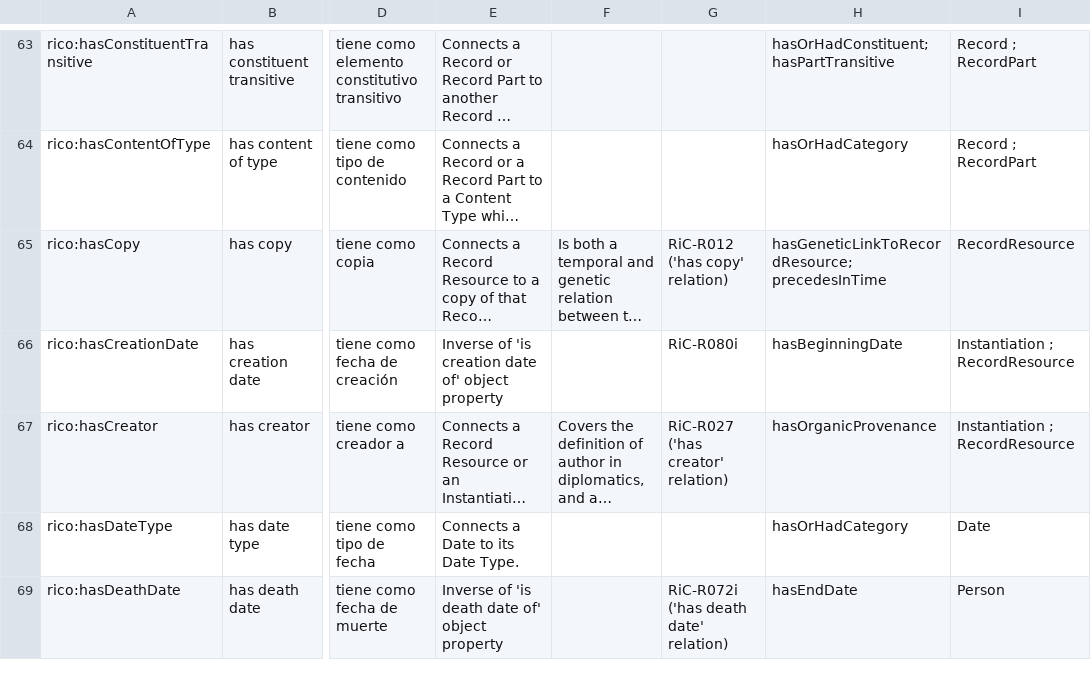
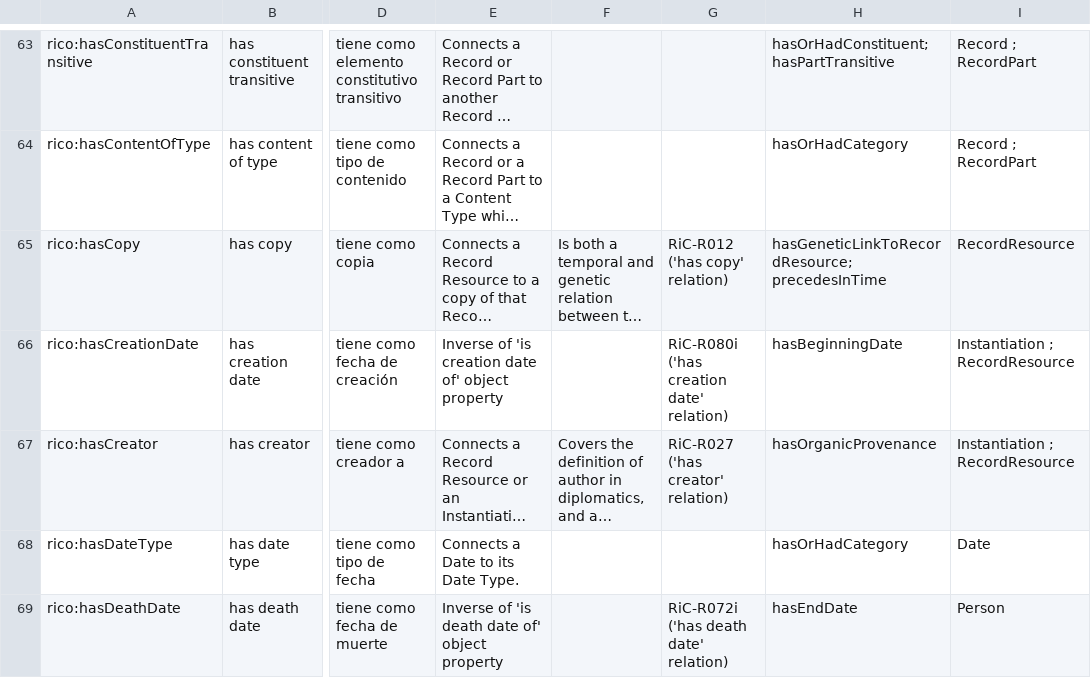
Before and after one commit to ICA-EGAD/RiC-O, a CSV file: ontology/current-version/CSV_lists_of_components/RiC-O_1-0_list-of-object-properties.csv, drawn as a sheet; only a part is shown, gaps mark what is left out; long unchanged cells end in …; the diff covers the shown part only; the diff names each change by its address in the sheet, - before the commit and + after, or states it on an @@ line.

```diff
--- a/ontology/current-version/CSV_lists_of_components/RiC-O_1-0_list-of-object-properties.csv
+++ b/ontology/current-version/CSV_lists_of_components/RiC-O_1-0_list-of-object-properties.csv
-G66: RiC-R080i
+G66: RiC-R080i ('has creation date' relation)
```
Also changed, not shown: 1 added row, 1 removed row and 22 edited cells elsewhere in this file, ontology/current-version/CSV_lists_of_components/RiC-O_1-0_list-of-classes.csv, ontology/current-version/CSV_lists_of_components/RiC-O_1-0_list-of-datatype-properties.csv, 4 other files.
